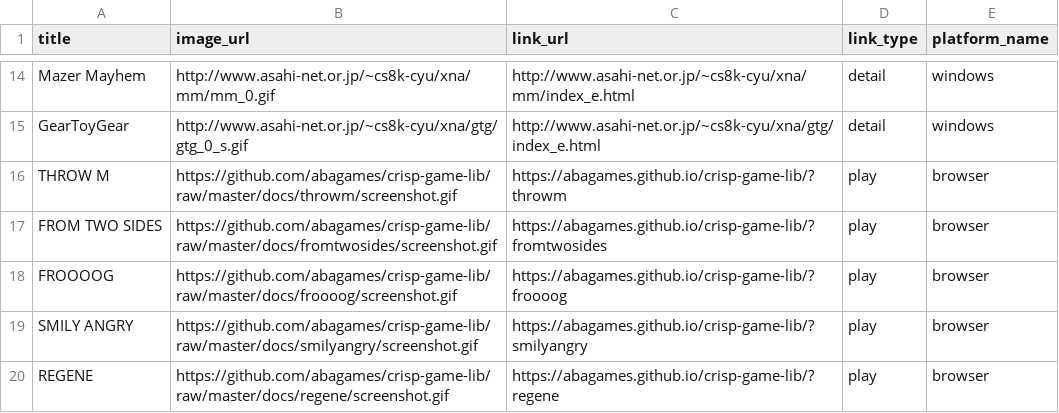
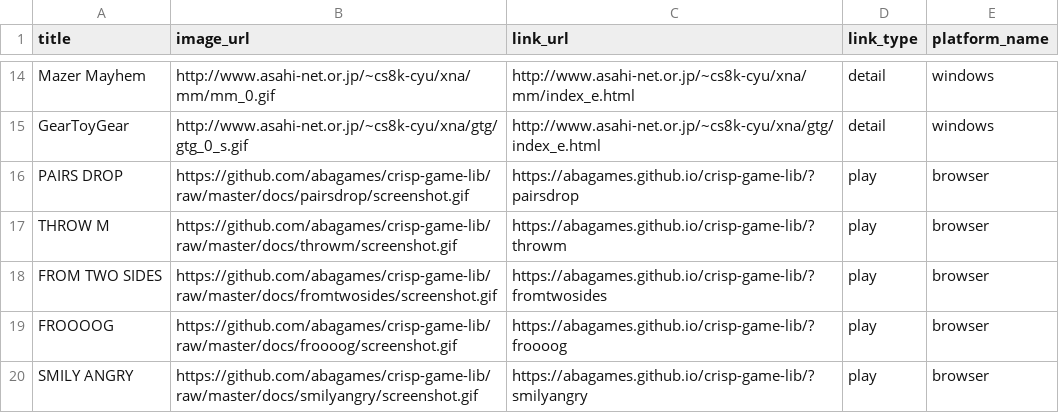
Before and after one commit to abagames/games-web-pages, a CSV file: src/abagames_games.csv, drawn as a sheet; only a part is shown, gaps mark what is left out; the shorter side is filled out with more unchanged rows; the diff names each change by its address in the sheet, - before the commit and + after, or states it on an @@ line.

Commit message:
Add game pairsdrop

```diff
--- a/src/abagames_games.csv
+++ b/src/abagames_games.csv
+row 16: PAIRS DROP | https://github.com/abagames/crisp-game-lib/raw/master/docs/pairsdrop/screenshot.gif | https://abagames.github.io/crisp-game-lib/?pairsdrop | play | browser
```
Also changed, not shown: 2 other files.
